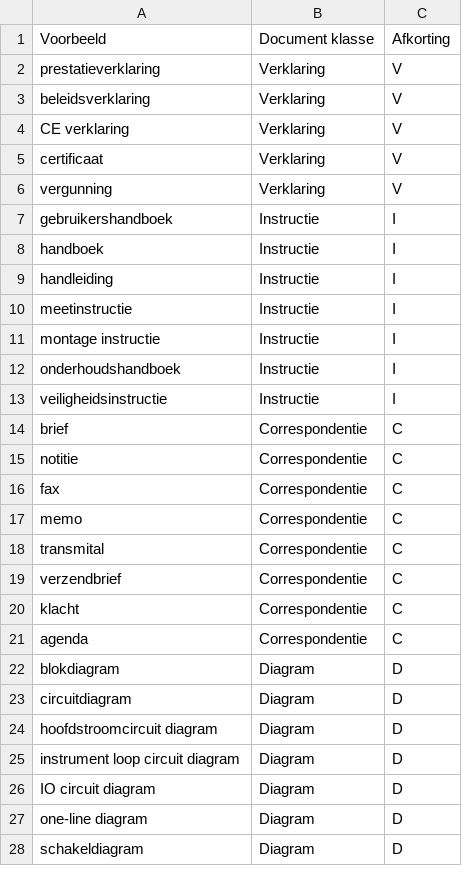
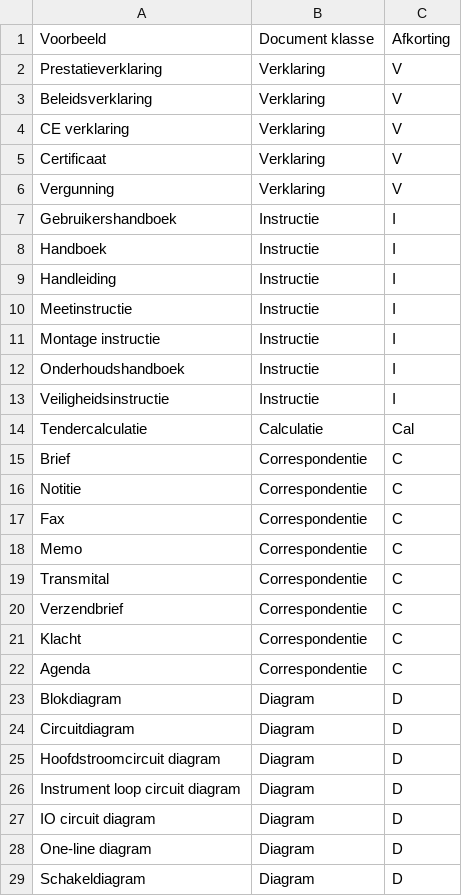
Before and after one commit to cwend-iam/DocumentenLobbyFork, a CSV file: res/Overzicht_Document_Klasse_Type.csv, drawn as a sheet; only a part is shown; the diff covers the shown part only.

```diff
--- a/res/Overzicht_Document_Klasse_Type.csv
+++ b/res/Overzicht_Document_Klasse_Type.csv
@@ -1,28 +1,29 @@
 Voorbeeld;Document klasse;Afkorting
-prestatieverklaring;Verklaring;V
-beleidsverklaring;Verklaring;V
+Prestatieverklaring;Verklaring;V
+Beleidsverklaring;Verklaring;V
 CE verklaring;Verklaring;V
-certificaat;Verklaring;V
-vergunning;Verklaring;V
-gebruikershandboek;Instructie;I
-handboek;Instructie;I
-handleiding;Instructie;I
-meetinstructie;Instructie;I
-montage instructie;Instructie;I
-onderhoudshandboek;Instructie;I
-veiligheidsinstructie;Instructie;I
-brief;Correspondentie;C
-notitie;Correspondentie;C
-fax;Correspondentie;C
-memo ;Correspondentie;C
-transmital;Correspondentie;C
-verzendbrief;Correspondentie;C
-klacht;Correspondentie;C
-agenda;Correspondentie;C
-blokdiagram;Diagram;D
-circuitdiagram;Diagram;D
-hoofdstroomcircuit diagram;Diagram;D
-instrument loop circuit diagram;Diagram;D
+Certificaat;Verklaring;V
+Vergunning;Verklaring;V
+Gebruikershandboek;Instructie;I
+Handboek;Instructie;I
+Handleiding;Instructie;I
+Meetinstructie;Instructie;I
+Montage instructie;Instructie;I
+Onderhoudshandboek;Instructie;I
+Veiligheidsinstructie;Instructie;I
+Tendercalculatie;Calculatie;Cal
+Brief;Correspondentie;C
+Notitie;Correspondentie;C
+Fax;Correspondentie;C
+Memo ;Correspondentie;C
+Transmital;Correspondentie;C
+Verzendbrief;Correspondentie;C
+Klacht;Correspondentie;C
+Agenda;Correspondentie;C
+Blokdiagram;Diagram;D
+Circuitdiagram;Diagram;D
+Hoofdstroomcircuit diagram;Diagram;D
+Instrument loop circuit diagram;Diagram;D
 IO circuit diagram;Diagram;D
-one-line diagram;Diagram;D
-schakeldiagram;Diagram;D
+One-line diagram;Diagram;D
+Schakeldiagram;Diagram;D
```
Also changed, not shown: 139 edited cells elsewhere in this file.
